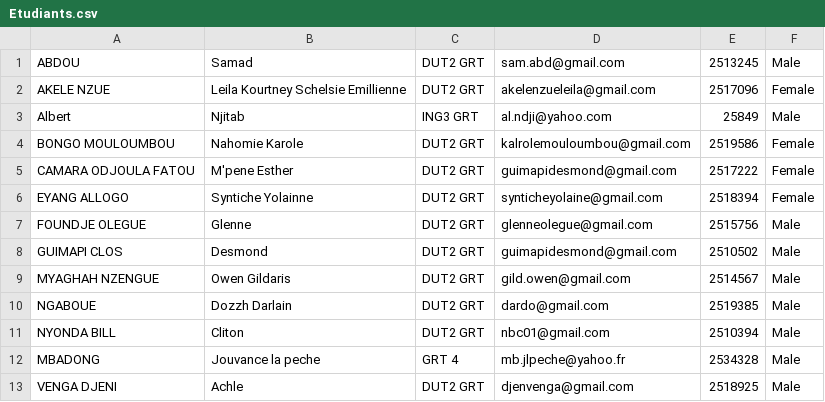
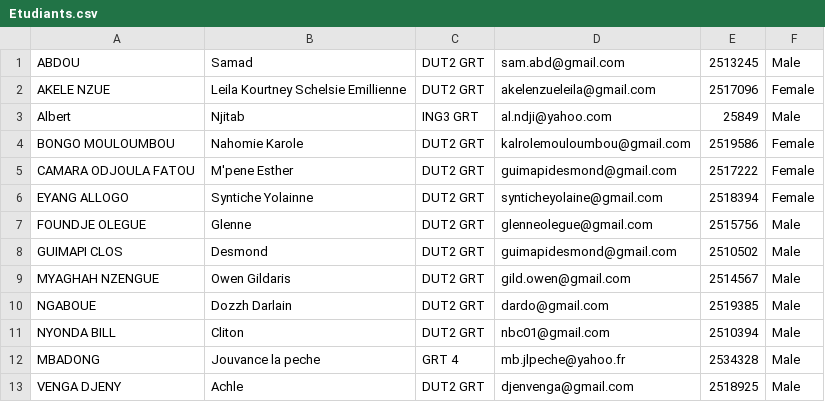
Before and after one commit to DESMOND-77/gestion_etudiants, a CSV file: data/Etudiants.csv, drawn as a sheet.

```diff
--- a/data/Etudiants.csv
+++ b/data/Etudiants.csv
@@ -12,2 +12,2 @@ NYONDA BILL;Cliton;DUT2 GRT;nbc01@gmail.com;2510394;Male
 MBADONG;Jouvance la peche;GRT 4;mb.jlpeche@yahoo.fr;2534328;Male
-VENGA DJENI;Achle;DUT2 GRT;djenvenga@gmail.com;2518925;Male
+VENGA DJENY;Achle;DUT2 GRT;djenvenga@gmail.com;2518925;Male
```
Also changed, not shown: 1 other file.
